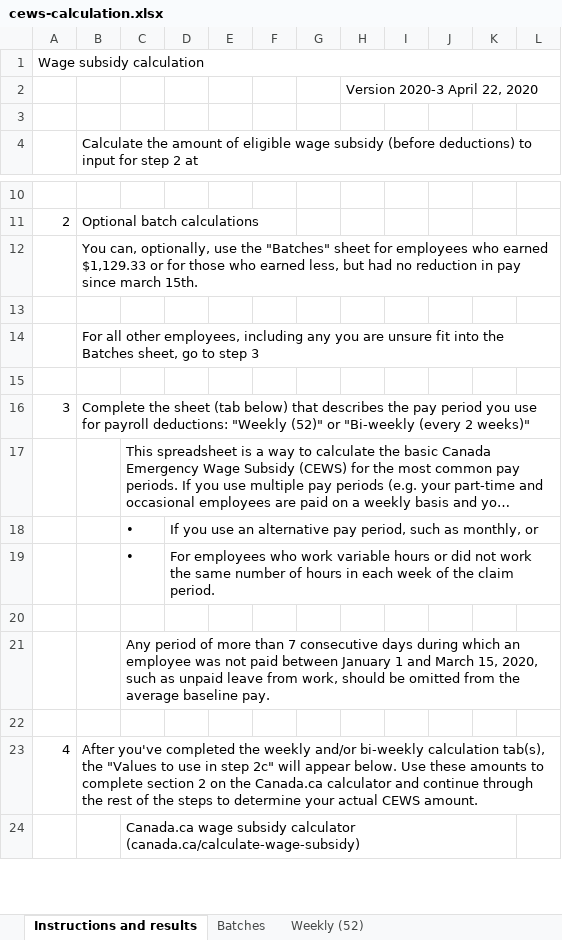
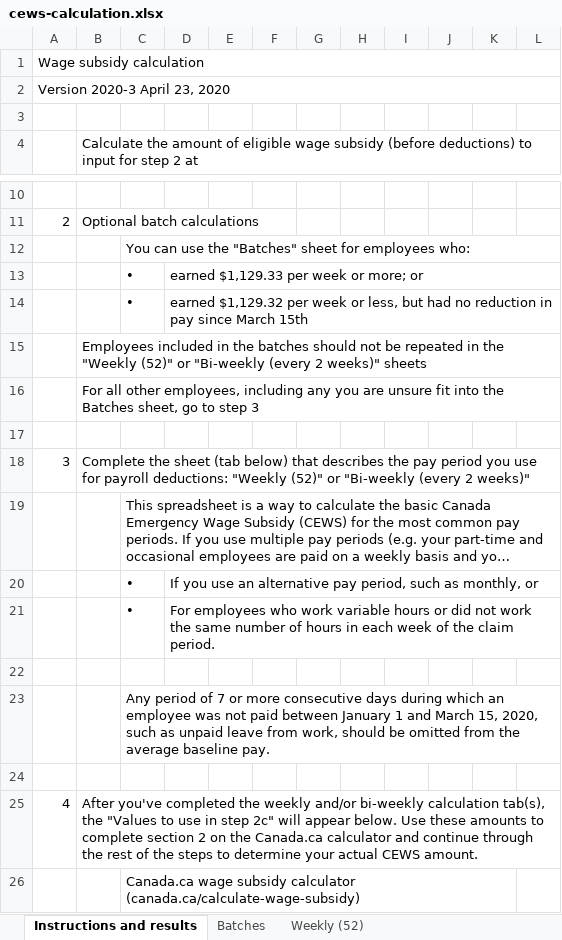
Before and after one commit to gc-proto/wayfinding-orientation, an Excel workbook: proto/wage-subsidy/cews-calculation.xlsx, sheet Instructions and results, drawn as a sheet; only a part is shown, gaps mark what is left out; long unchanged cells end in …; values as stored, in another font and other column widths than the file's, no cell formats; removed rows and columns are numbered as before the commit, all else as after; the diff names each change by its address in the sheet, - before the commit and + after, or states it on an @@ line.

```diff
--- a/proto/wage-subsidy/cews-calculation.xlsx (sheet Instructions and results)
+++ b/proto/wage-subsidy/cews-calculation.xlsx (sheet Instructions and results)
@@ column A renumbered in row 2 @@
+A2:L2 merged
-H2: Version 2020-3 April 22, 2020
+H2: (empty)
+row 12:  |  | You can use the "Batches" sheet for employees who:
+row 13:  |  | • | earned $1,129.33 per week or more; or
+row 14:  |  | • | earned $1,129.32 per week or less, but had no reduction in pay since March 15th
-B15: You can, optionally, use the "Batches" sheet for employees who earned $1,129.33 or for those who earned less, but had no reduction in pay since march 15th.
+B15: Employees included in the batches should not be repeated in the "Weekly (52)" or "Bi-weekly (every 2 weeks)" sheets
-B12:L12 merged
-row 13: (empty)
-C23: …period of more than 7 consecutive days…
+C23: …period of 7 or more consecutive days…
```
Also changed, not shown: sheet Batches, sheet Bi-weekly (every 2 weeks), sheet Weekly (52), cell formats, formulas that keep their value, proto/wage-subsidy/calculation-ssuc.xlsx.
